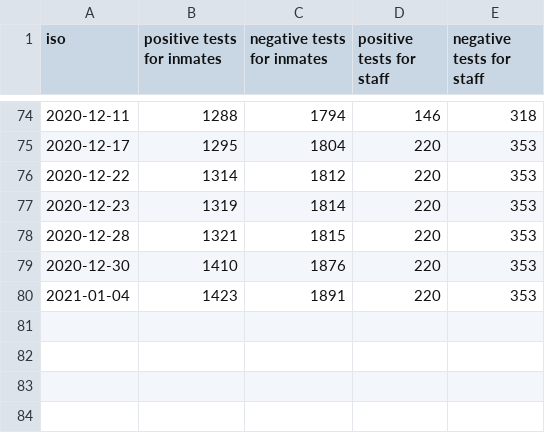
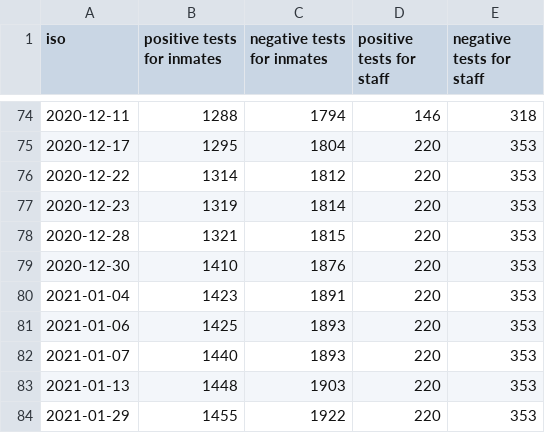
Before and after one commit to bfeldman89/mdoc_scraper, a CSV file: output/covid_testing.csv, drawn as a sheet; only a part is shown, gaps mark what is left out.

Commit message:
Update covid_testing.csv

```diff
--- a/output/covid_testing.csv
+++ b/output/covid_testing.csv
@@ -80 +80,5 @@
 2021-01-04,1423,1891,220,353
+2021-01-06,1425,1893,220,353
+2021-01-07,1440,1893,220,353
+2021-01-13,1448,1903,220,353
+2021-01-29,1455,1922,220,353
```
